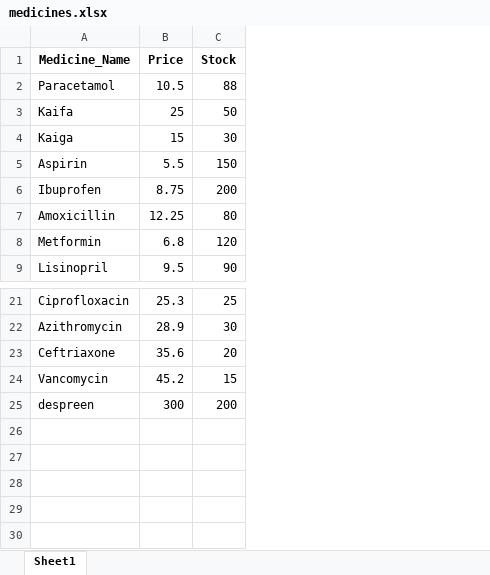
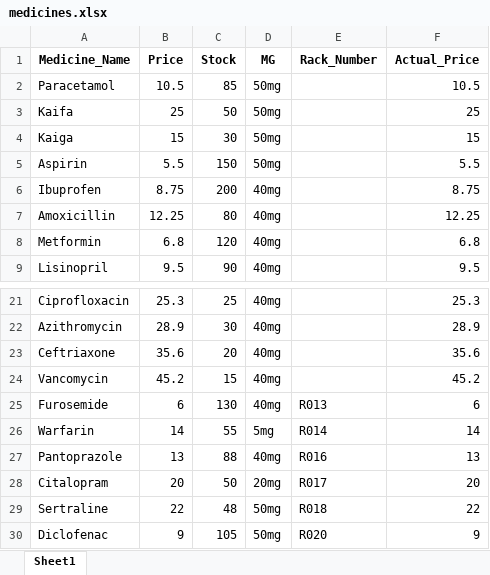
Before and after one commit to AbdullahWali79/Dec2025, an Excel workbook: invoiceandstock/dist/medicines.xlsx, sheet Sheet1, drawn as a sheet; only a part is shown, gaps mark what is left out; values as stored, in another font and other column widths than the file's, no borders; removed rows and columns are numbered as before the commit, all else as after; the diff names each change by its address in the sheet, - before the commit and + after, or states it on an @@ line.

```diff
--- a/invoiceandstock/dist/medicines.xlsx (sheet Sheet1)
+++ b/invoiceandstock/dist/medicines.xlsx (sheet Sheet1)
+column D (MG), rows 2-9: 50mg | 50mg | 50mg | 50mg | 40mg | 40mg | 40mg | 40mg; rows 21-24: all 40mg
+column E (Rack_Number), empty
+column F (Actual_Price), rows 2-9: 10.5 | 25 | 15 | 5.5 | 8.75 | 12.25 | 6.8 | 9.5; rows 21-24: 25.3 | 28.9 | 35.6 | 45.2
-C2 (Stock): 88
+C2 (Stock): 85
-row 25: despreen | 300 | 200
+row 25: Furosemide | 6 | 130 | 40mg | R013 | 6
+row 26: Warfarin | 14 | 55 | 5mg | R014 | 14
+row 27: Pantoprazole | 13 | 88 | 40mg | R016 | 13
+row 28: Citalopram | 20 | 50 | 20mg | R017 | 20
+row 29: Sertraline | 22 | 48 | 50mg | R018 | 22
+row 30: Diclofenac | 9 | 105 | 50mg | R020 | 9
```
Also changed, not shown: 9 other files.
